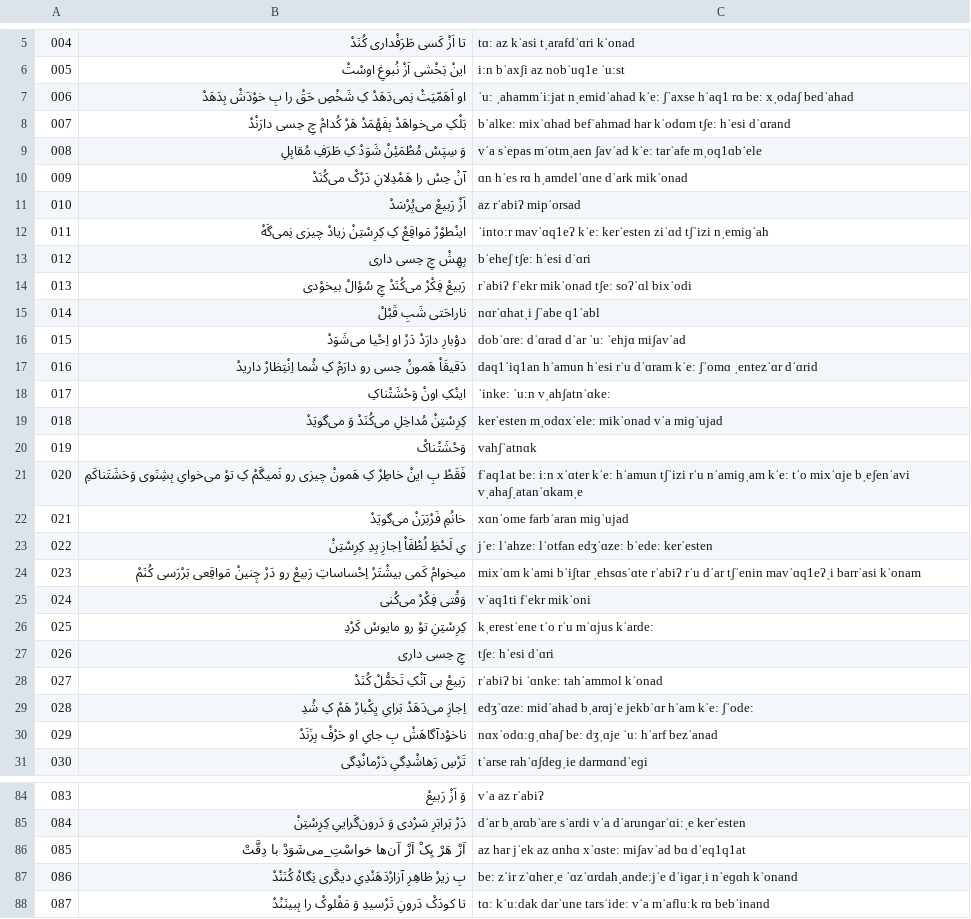
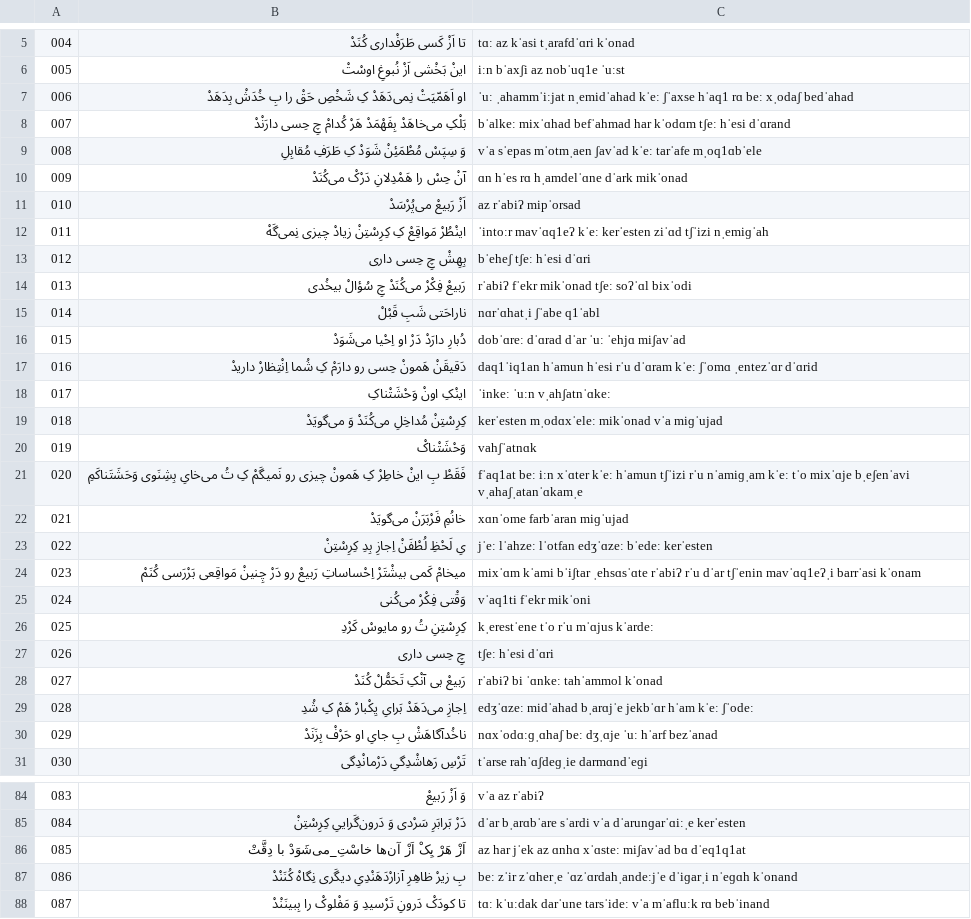
Before and after one commit to HKalbasi/tts-train-dataset, a CSV file: diacritics/35.csv, drawn as a sheet; only a part is shown, gaps mark what is left out; the diff covers the shown part only.

```diff
--- a/diacritics/35.csv
+++ b/diacritics/35.csv
@@ -6,4 +6,4 @@
  005 | اینْ بَخْشی اَزْ نُبوغِ اوسْتْ  | iːn bˈaxʃi az nobˈuq1e ˈuːst
- 006 | او اَهَمّیَتْ نِمی‌دَهَدْ کِ شَخْصِ حَقْ را بِ خوْدَشْ بِدَهَدْ  | ˈuː ˌahammˈiːjat nˌemidˈahad kˈeː ʃˈaxse hˈaq1 rɑ beː xˌodaʃ bedˈahad
- 007 | بَلْکِ می‌خواهَدْ بِفَهْمَدْ هَرْ کُدامْ چِ حِسی دارَنْدْ  | bˈalkeː mixˈɑhad befˈahmad har kˈodɑm tʃeː hˈesi dˈɑrand
+ 006 | او اَهَمّیَتْ نِمی‌دَهَدْ کِ شَخْصِ حَقْ را بِ خُدَشْ بِدَهَدْ  | ˈuː ˌahammˈiːjat nˌemidˈahad kˈeː ʃˈaxse hˈaq1 rɑ beː xˌodaʃ bedˈahad
+ 007 | بَلْکِ می‌خاهَدْ بِفَهْمَدْ هَرْ کُدامْ چِ حِسی دارَنْدْ  | bˈalkeː mixˈɑhad befˈahmad har kˈodɑm tʃeː hˈesi dˈɑrand
  008 | وَ سِپَسْ مُطْمَئِنْ شَوَدْ کِ طَرَفِ مُقابِلِ  | vˈa sˈepas mˈotmˌaen ʃavˈad kˈeː tarˈafe mˌoq1ɑbˈele
@@ -11,8 +11,8 @@
  010 | اَزْ رَبیعْ می‌پُرْسَدْ  | az rˈabiʔ mipˈorsad
- 011 | اینْطوْرْ مَواقِعْ کِ کِرِسْتِنْ زیادْ چیزی نِمی‌گَهْ  | ˈintoːr mavˈɑq1eʔ kˈeː kerˈesten ziˈɑd tʃˈizi nˌemiɡˈah
+ 011 | اینْطُرْ مَواقِعْ کِ کِرِسْتِنْ زیادْ چیزی نِمی‌گَهْ  | ˈintoːr mavˈɑq1eʔ kˈeː kerˈesten ziˈɑd tʃˈizi nˌemiɡˈah
  012 | بِهِشْ چِ حِسی داری  | bˈeheʃ tʃeː hˈesi dˈɑri
- 013 | رَبیعْ فِکْرْ می‌کُنَدْ چِ سُؤالْ بیخوْدی  | rˈabiʔ fˈekr mikˈonad tʃeː soʔˈɑl bixˈodi
+ 013 | رَبیعْ فِکْرْ می‌کُنَدْ چِ سُؤالْ بیخُدی  | rˈabiʔ fˈekr mikˈonad tʃeː soʔˈɑl bixˈodi
  014 | ناراحَتی شَبِ قَبْلْ  | nɑrˈɑhatˌi ʃˈabe q1ˈabl
- 015 | دوْبارِ دارَدْ دَرْ او اِحْیا می‌شَوَدْ  | dobˈɑreː dˈɑrad dˈar ˈuː ˈehjɑ miʃavˈad
- 016 | دَقیقَاْ هَمونْ حِسی رو دارَمْ کِ شُما اِنْتِظارْ داریدْ  | daq1ˈiq1an hˈamun hˈesi rˈu dˈɑram kˈeː ʃˈomɑ ˌentezˈɑr dˈɑrid
+ 015 | دُبارِ دارَدْ دَرْ او اِحْیا می‌شَوَدْ  | dobˈɑreː dˈɑrad dˈar ˈuː ˈehjɑ miʃavˈad
+ 016 | دَقیقَنْ هَمونْ حِسی رو دارَمْ کِ شُما اِنْتِظارْ داریدْ  | daq1ˈiq1an hˈamun hˈesi rˈu dˈɑram kˈeː ʃˈomɑ ˌentezˈɑr dˈɑrid
  017 | اینْکِ اونْ وَحْشَتْناکِ  | ˈinkeː ˈuːn vˌahʃatnˈɑkeː
@@ -20,8 +20,8 @@
  019 | وَحْشَتْناکْ  | vahʃˈatnɑk
- 020 | فَقَطْ بِ اینْ خاطِرْ کِ هَمونْ چیزی رو نَمیگَمْ کِ توْ می‌خوایِ بِشِنَوی وَحَشَتَناکَمِ  | fˈaq1at beː iːn xˈɑter kˈeː hˈamun tʃˈizi rˈu nˈamiɡˌam kˈeː tˈo mixˈɑje bˌeʃenˈavi vˌahaʃˌatanˈɑkamˌe
+ 020 | فَقَطْ بِ اینْ خاطِرْ کِ هَمونْ چیزی رو نَمیگَمْ کِ تُ می‌خایِ بِشِنَوی وَحَشَتَناکَمِ  | fˈaq1at beː iːn xˈɑter kˈeː hˈamun tʃˈizi rˈu nˈamiɡˌam kˈeː tˈo mixˈɑje bˌeʃenˈavi vˌahaʃˌatanˈɑkamˌe
  021 | خانُمِ فَرْبَرَنْ می‌گویَدْ  | xɑnˈome farbˈaran miɡˈujad
- 022 | یِ لَحْظِ لُطْفَاْ اِجازِ بِدِ کِرِسْتِنْ  | jˈeː lˈahzeː lˈotfan edʒˈɑzeː bˈedeː kerˈesten
- 023 | میخوامْ کَمی بیشْتَرْ اِحْساساتِ رَبیعْ رو دَرْ چِنینْ مَواقِعی بَرْرَسی کُنَمْ  | mixˈɑm kˈami bˈiʃtar ˌehsɑsˈɑte rˈabiʔ rˈu dˈar tʃˈenin mavˈɑq1eʔˌi barrˈasi kˈonam
+ 022 | یِ لَحْظِ لُطْفَنْ اِجازِ بِدِ کِرِسْتِنْ  | jˈeː lˈahzeː lˈotfan edʒˈɑzeː bˈedeː kerˈesten
+ 023 | میخامْ کَمی بیشْتَرْ اِحْساساتِ رَبیعْ رو دَرْ چِنینْ مَواقِعی بَرْرَسی کُنَمْ  | mixˈɑm kˈami bˈiʃtar ˌehsɑsˈɑte rˈabiʔ rˈu dˈar tʃˈenin mavˈɑq1eʔˌi barrˈasi kˈonam
  024 | وَقْتی فِکْرْ می‌کُنی  | vˈaq1ti fˈekr mikˈoni
- 025 | کِرِسْتِنِ توْ رو مایوسْ کَرْدِ  | kˌerestˈene tˈo rˈu mˈɑjus kˈardeː
+ 025 | کِرِسْتِنِ تُ رو مایوسْ کَرْدِ  | kˌerestˈene tˈo rˈu mˈɑjus kˈardeː
  026 | چِ حِسی داری  | tʃeː hˈesi dˈɑri
@@ -29,3 +29,3 @@
  028 | اِجازِ می‌دَهَدْ بَرایِ یِکْبارْ هَمْ کِ شُدِ  | edʒˈɑzeː midˈahad bˌarɑjˈe jekbˈɑr hˈam kˈeː ʃˈodeː
- 029 | ناخوْدآگاهَشْ بِ جایِ او حَرْفْ بِزَنَدْ  | nɑxˈodɑːɡˌɑhaʃ beː dʒˌɑje ˈuː hˈarf bezˈanad
+ 029 | ناخُدآگاهَشْ بِ جایِ او حَرْفْ بِزَنَدْ  | nɑxˈodɑːɡˌɑhaʃ beː dʒˌɑje ˈuː hˈarf bezˈanad
  030 | تَرْسِ رَهاشْدِگیِ دَرْمانْدِگی  | tˈarse rahˈɑʃdeɡˌie darmɑndˈeɡi
@@ -85,3 +85,3 @@
  084 | دَرْ بَرابَرِ سَرْدی وَ دَرون‌گَراییِ کِرِسْتِنْ  | dˈar bˌarɑbˈare sˈardi vˈa dˈarunɡarˈɑiːˌe kerˈesten
- 085 | اَزْ هَرْ یِکْ اَزْ آن‌ها خواسْتِ_می‌شَوَدْ با دِقَّتْ  | az har jˈek az ɑnhɑ xˈɑsteː miʃavˈad bɑ dˈeq1q1at
+ 085 | اَزْ هَرْ یِکْ اَزْ آن‌ها خاسْتِ_می‌شَوَدْ با دِقَّتْ  | az har jˈek az ɑnhɑ xˈɑsteː miʃavˈad bɑ dˈeq1q1at
  086 | بِ زیرْ ظاهِرِ آزارْدَهَنْدِ‌یِ دیگَری نِگاهْ کُنَنْدْ  | beː zˈir zˈɑherˌe ˈɑzˈɑrdahˌandeːjˈe dˈiɡarˌi nˈeɡɑh kˈonand
```
Also changed, not shown: 80 edited cells elsewhere in this file, diacritics/34.csv, diacritics/36.csv, 14 other files.
